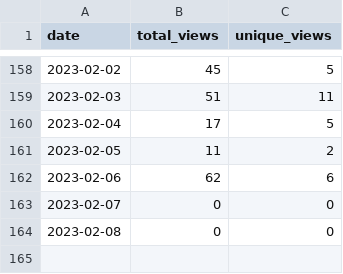
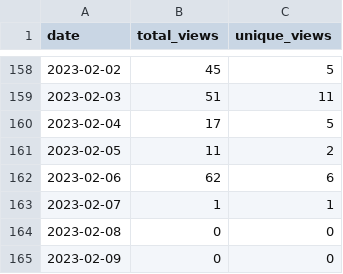
Before and after one commit to MatthewBentz/Comp3220, a CSV file: .traffic/views.csv, drawn as a sheet; only a part is shown, gaps mark what is left out.

```diff
--- a/.traffic/views.csv
+++ b/.traffic/views.csv
@@ -162,3 +162,4 @@ date,total_views,unique_views
 2023-02-06,62,6
-2023-02-07,0,0
+2023-02-07,1,1
 2023-02-08,0,0
+2023-02-09,0,0
```
Also changed, not shown: .traffic/clones.csv, 3 other files.
